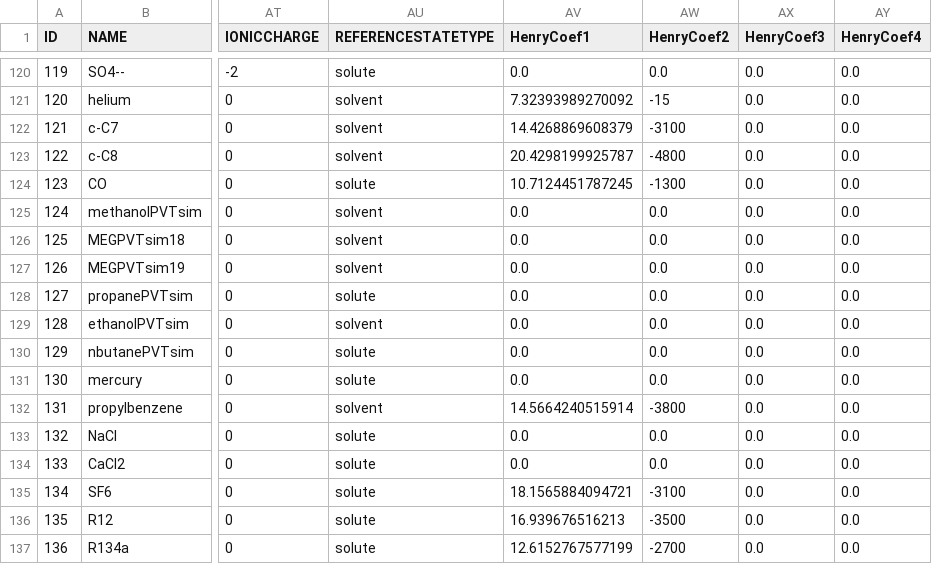
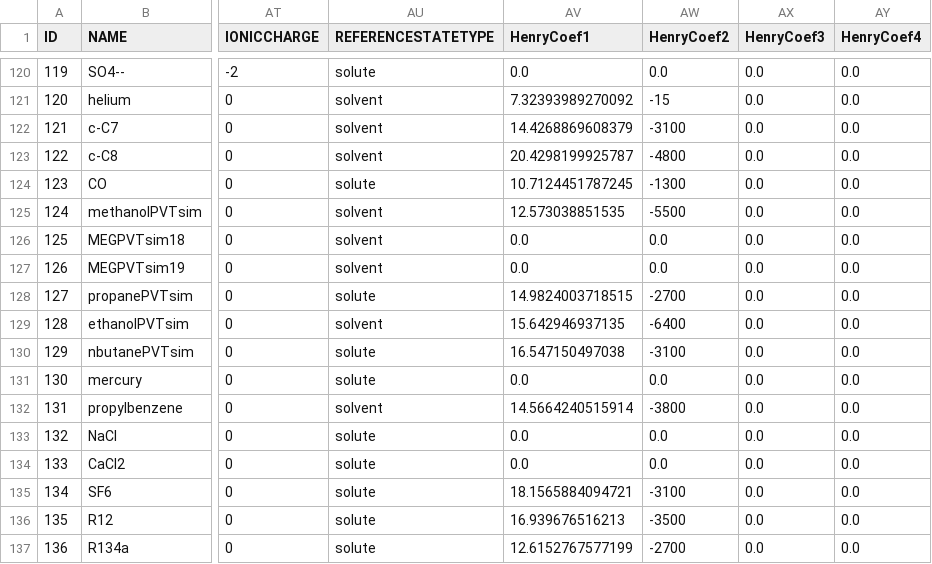
Before and after one commit to equinor/neqsim, a CSV file: src/main/resources/data/COMP.csv, drawn as a sheet; only a part is shown, gaps mark what is left out; the diff names each change by its address in the sheet, - before the commit and + after, or states it on an @@ line.

```diff
--- a/src/main/resources/data/COMP.csv
+++ b/src/main/resources/data/COMP.csv
-AV125 (HenryCoef1): 0.0
+AV125 (HenryCoef1): 12.573038851535
-AW125 (HenryCoef2): 0.0
+AW125 (HenryCoef2): -5500
-AV128 (HenryCoef1): 0.0
+AV128 (HenryCoef1): 14.9824003718515
-AW128 (HenryCoef2): 0.0
+AW128 (HenryCoef2): -2700
-AV129 (HenryCoef1): 0.0
+AV129 (HenryCoef1): 15.642946937135
-AW129 (HenryCoef2): 0.0
+AW129 (HenryCoef2): -6400
-AV130 (HenryCoef1): 0.0
+AV130 (HenryCoef1): 16.547150497038
-AW130 (HenryCoef2): 0.0
+AW130 (HenryCoef2): -3100
```
Also changed, not shown: src/main/resources/data/HenryWaterCoverage.csv, 4 other files.
